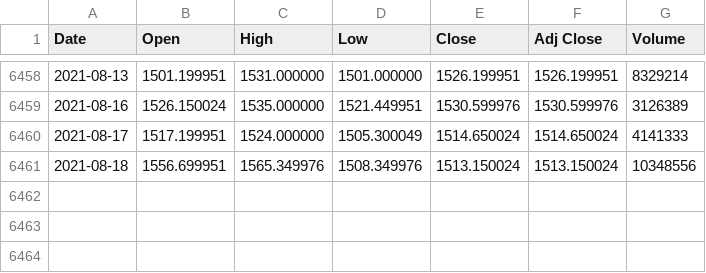
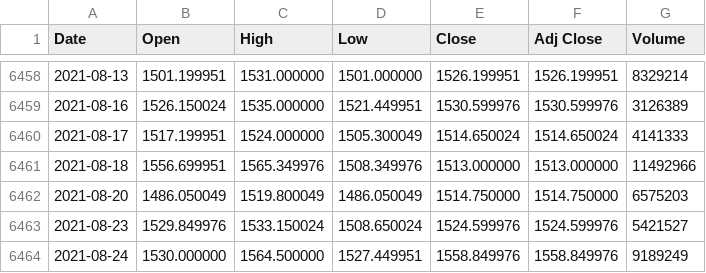
Before and after one commit to dilgitcloud/Stock_csv_pkl_json_repo, a CSV file: aux_files/HDFCBANK.csv, drawn as a sheet; only a part is shown, gaps mark what is left out.

```diff
--- a/aux_files/HDFCBANK.csv
+++ b/aux_files/HDFCBANK.csv
@@ -6460,2 +6460,5 @@ Date,Open,High,Low,Close,Adj Close,Volume
 2021-08-17,1517.199951,1524.000000,1505.300049,1514.650024,1514.650024,4141333
-2021-08-18,1556.699951,1565.349976,1508.349976,1513.150024,1513.150024,10348556
+2021-08-18,1556.699951,1565.349976,1508.349976,1513.000000,1513.000000,11492966
+2021-08-20,1486.050049,1519.800049,1486.050049,1514.750000,1514.750000,6575203
+2021-08-23,1529.849976,1533.150024,1508.650024,1524.599976,1524.599976,5421527
+2021-08-24,1530.000000,1564.500000,1527.449951,1558.849976,1558.849976,9189249
```
Also changed, not shown: aux_files/HCLTECH.csv, aux_files/NIFTY.csv, 11 other files.
